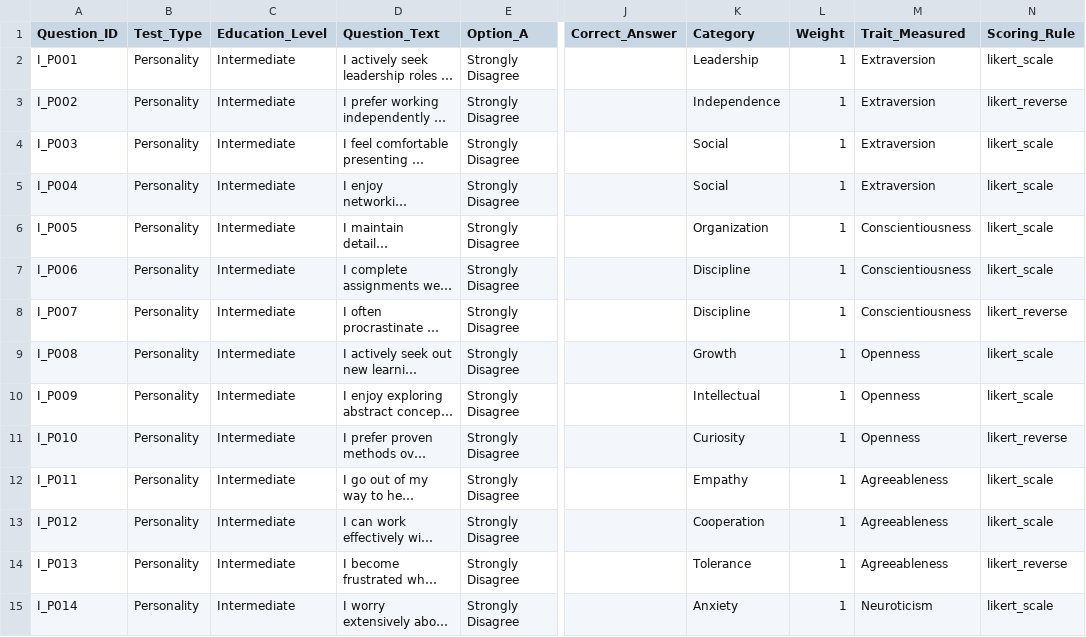
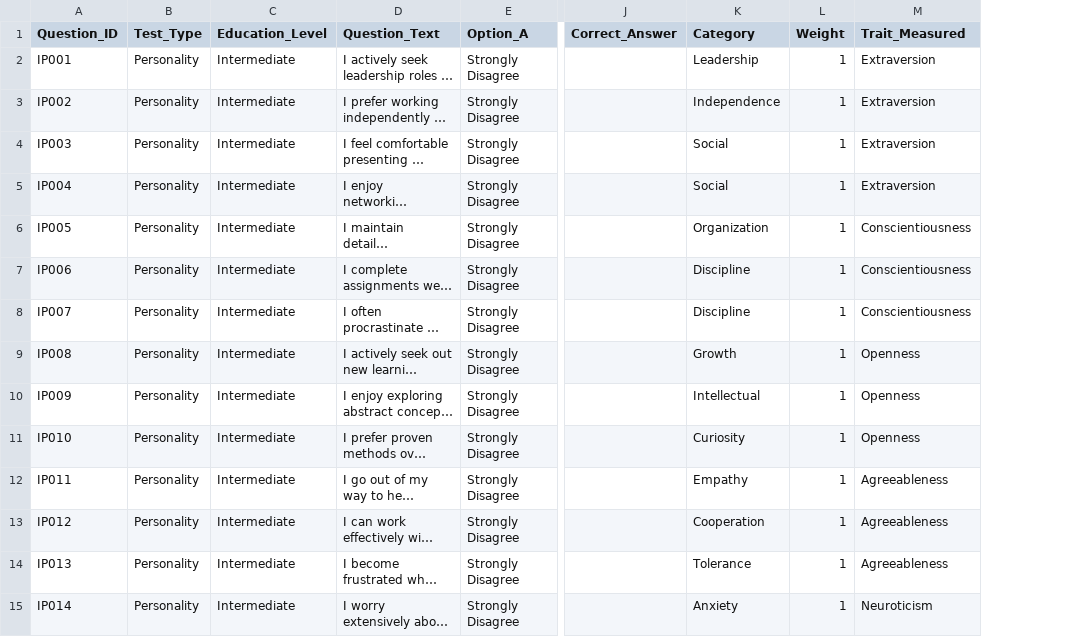
Before and after one commit to smitibdg/Career-Path-Recommendation-System, a CSV file: server/ml_models/datasets/Intermediate_Assessment_Questions.csv, drawn as a sheet; only a part is shown, gaps mark what is left out; long unchanged cells end in …; the diff covers the shown part only; the diff names each change by its address in the sheet, - before the commit and + after, or states it on an @@ line.

```diff
--- a/server/ml_models/datasets/Intermediate_Assessment_Questions.csv
+++ b/server/ml_models/datasets/Intermediate_Assessment_Questions.csv
-column N (Scoring_Rule), rows 2-15: likert_scale | likert_reverse | likert_scale | likert_scale | likert_scale | likert_scale | likert_reverse | likert_scale | likert_scale | likert_reverse | likert_scale | likert_scale | likert_reverse | likert_scale
-A2 (Question_ID): I_P001
+A2 (Question_ID): IP001
-A3 (Question_ID): I_P002
+A3 (Question_ID): IP002
-A4 (Question_ID): I_P003
+A4 (Question_ID): IP003
-A5 (Question_ID): I_P004
+A5 (Question_ID): IP004
-A6 (Question_ID): I_P005
+A6 (Question_ID): IP005
-A7 (Question_ID): I_P006
+A7 (Question_ID): IP006
-A8 (Question_ID): I_P007
+A8 (Question_ID): IP007
-A9 (Question_ID): I_P008
+A9 (Question_ID): IP008
-A10 (Question_ID): I_P009
+A10 (Question_ID): IP009
-A11 (Question_ID): I_P010
+A11 (Question_ID): IP010
-A12 (Question_ID): I_P011
+A12 (Question_ID): IP011
-A13 (Question_ID): I_P012
+A13 (Question_ID): IP012
-A14 (Question_ID): I_P013
+A14 (Question_ID): IP013
-A15 (Question_ID): I_P014
+A15 (Question_ID): IP014
```
Also changed, not shown: 61 edited cells elsewhere in this file, server/ml_models/datasets/Advanced_Assessment_Questions.csv, server/ml_models/datasets/Advanced_User_Responses.csv, 10 other files.
